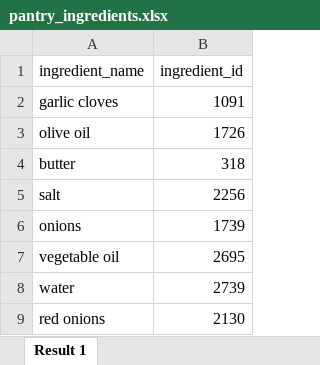
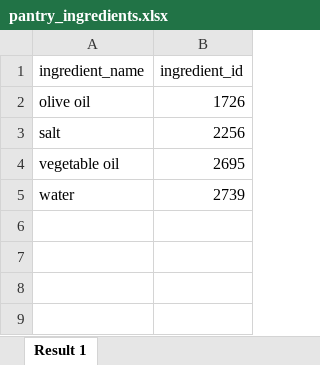
Before and after one commit to g-ludden/recipe-finder-demo, an Excel workbook: backend/app/data/pantry_ingredients.xlsx, sheet Result 1, drawn as a sheet; values as stored, in another font and other column widths than the file's, no borders; the diff names each change by its address in the sheet, - before the commit and + after, or states it on an @@ line.

```diff
--- a/backend/app/data/pantry_ingredients.xlsx (sheet Result 1)
+++ b/backend/app/data/pantry_ingredients.xlsx (sheet Result 1)
-row 2: garlic cloves | 1091
-row 4: butter | 318
-row 6: onions | 1739
-row 9: red onions | 2130
```
Also changed, not shown: 4 other files.
